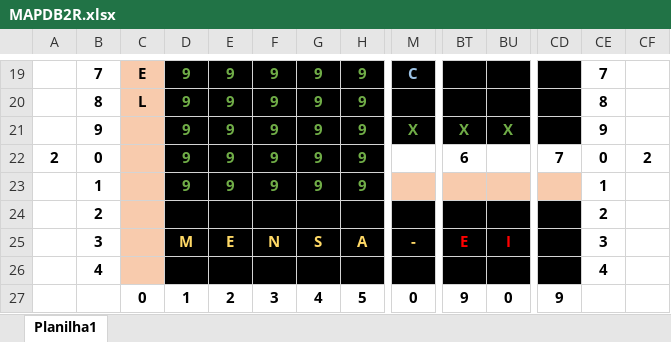
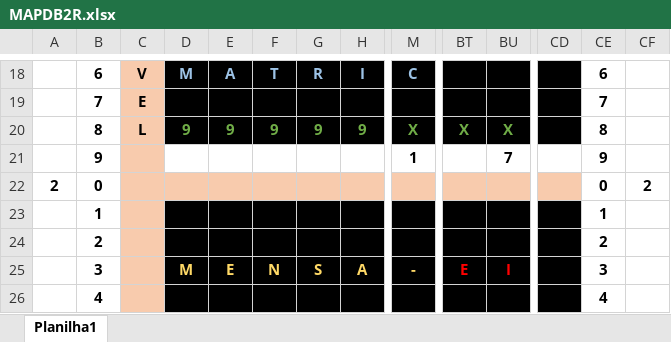
Before and after one commit to Abizarria/Mainframe, an Excel workbook: DB2/MAPDB2R.xlsx, sheet Planilha1, drawn as a sheet; only a part is shown, gaps mark what is left out; the shorter side is filled out with more unchanged rows; values as stored, in another font and other column widths than the file's, no borders; removed rows and columns are numbered as before the commit, all else as after; rows hold the shown columns only; the diff covers the shown part only; the diff names each change by its address in the sheet, - before the commit and + after, or states it on an @@ line.

```diff
--- a/DB2/MAPDB2R.xlsx (sheet Planilha1)
+++ b/DB2/MAPDB2R.xlsx (sheet Planilha1)
-B18: 7
+B18: 6
-C18: E
+C18: V
-D18: 9
+D18: M
-D18:H18 text colour: #70AD47
+D18:H18 text colour: #9DC3E6
-E18: 9
+E18: A
-F18: 9
+F18: T
-G18: 9
+G18: R
-H18: 9
+H18: I
-CE18: 7
+CE18: 6
-row 20:  | 8 | L | 9 | 9 | 9 | 9 | 9 |  |  |  |  | 8
+row 19:  | 7 | E |  |  |  |  |  |  |  |  |  | 7
-B20: 9
+B20: 8
-C20: (empty)
+C20: L
-CE20: 9
+CE20: 8
-row 22: 2 | 0 |  | 9 | 9 | 9 | 9 | 9 |  | 6 |  | 7 | 0 | 2
-row 23:  | 1 |  | 9 | 9 | 9 | 9 | 9 |  |  |  |  | 1
+row 21:  | 9 |  |  |  |  |  |  | 1 |  | 7 |  | 9
+row 22: 2 | 0 |  |  |  |  |  |  |  |  |  |  | 0 | 2
+row 23:  | 1 |  |  |  |  |  |  |  |  |  |  | 1
```
Also changed, not shown: 6 added rows, 7 removed rows, 16 edited cells and cell formats elsewhere in this sheet, DB2/MAPDB2M.xlsx, 3 other files.
